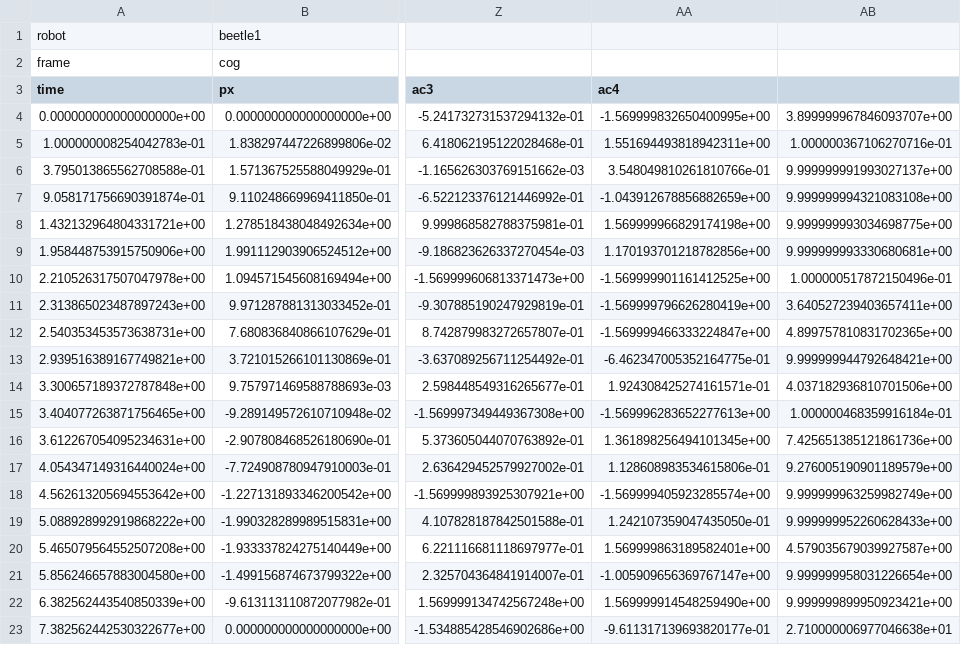
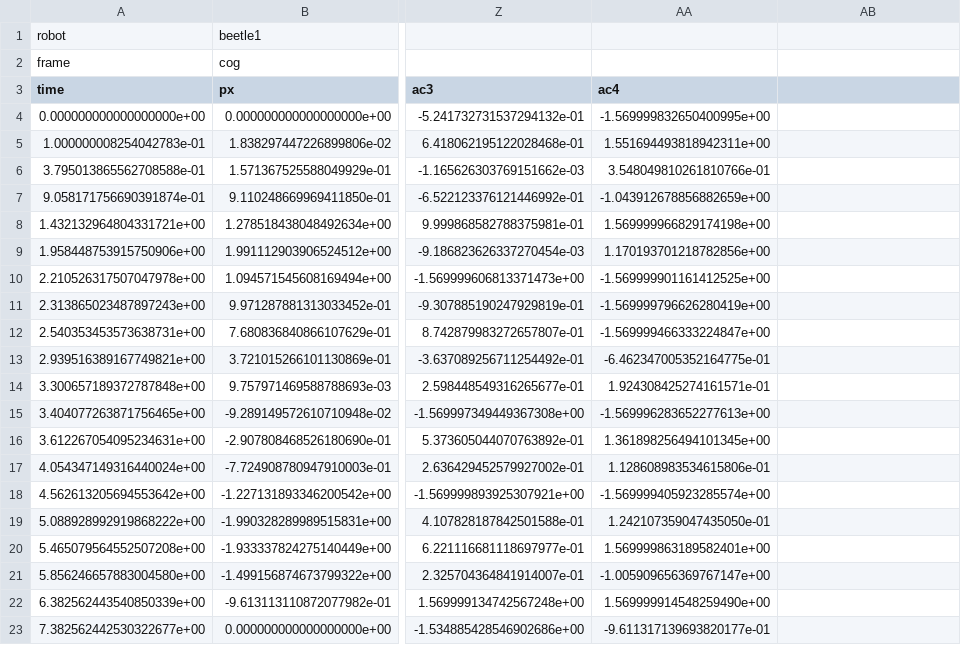
Before and after one commit to Li-Jinjie/jsk_aerial_robot_dev, a CSV file: aerial_robot_planning/scripts/tilt_qd_csv_trajs/scvx_traj_max_v=1_1.csv, drawn as a sheet; only a part is shown, gaps mark what is left out; the diff names each change by its address in the sheet, - before the commit and + after, or states it on an @@ line.

Commit message:
[csv traj]: remove the last column to avoid incorrect reading by pandas

```diff
--- a/aerial_robot_planning/scripts/tilt_qd_csv_trajs/scvx_traj_max_v=1_1.csv
+++ b/aerial_robot_planning/scripts/tilt_qd_csv_trajs/scvx_traj_max_v=1_1.csv
-AB4: 3.899999967846093707e+00
+AB4: (empty)
-AB5: 1.000000367106270716e-01
+AB5: (empty)
-AB6: 9.999999991993027137e+00
+AB6: (empty)
-AB7: 9.999999994321083108e+00
+AB7: (empty)
-AB8: 9.999999993034698775e+00
+AB8: (empty)
-AB9: 9.999999993330680681e+00
+AB9: (empty)
-AB10: 1.000000517872150496e-01
+AB10: (empty)
-AB11: 3.640527239403657411e+00
+AB11: (empty)
-AB12: 4.899757810831702365e+00
+AB12: (empty)
-AB13: 9.999999944792648421e+00
+AB13: (empty)
-AB14: 4.037182936810701506e+00
+AB14: (empty)
-AB15: 1.000000468359916184e-01
+AB15: (empty)
-AB16: 7.425651385121861736e+00
+AB16: (empty)
-AB17: 9.276005190901189579e+00
+AB17: (empty)
-AB18: 9.999999963259982749e+00
+AB18: (empty)
-AB19: 9.999999952260628433e+00
+AB19: (empty)
-AB20: 4.579035679039927587e+00
+AB20: (empty)
-AB21: 9.999999958031226654e+00
+AB21: (empty)
-AB22: 9.999999899950923421e+00
+AB22: (empty)
-AB23: 2.710000006977046638e+01
+AB23: (empty)
```
Also changed, not shown: aerial_robot_planning/scripts/tilt_qd_csv_trajs/scvx_traj_max_v=2_1.csv, aerial_robot_planning/scripts/tilt_qd_csv_trajs/scvx_traj_max_v=2_2.csv, 5 other files.
